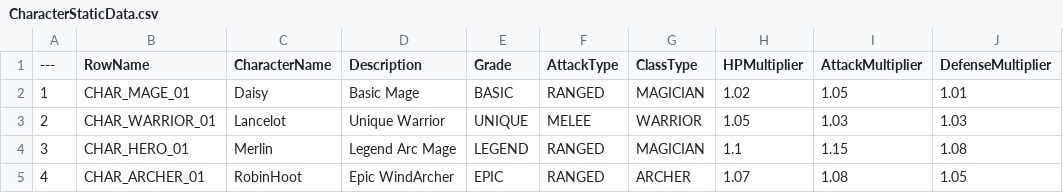
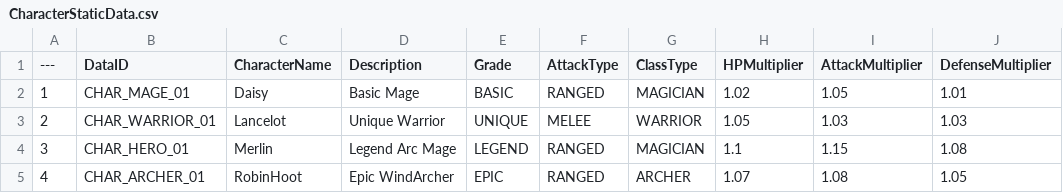
Before and after one commit to Lucky-Rabbit-s-Foot-v2/Lunar_Realm, a CSV file: ExternalSource/CharacterStaticData.csv, drawn as a sheet; only a part is shown; the diff names each change by its address in the sheet, - before the commit and + after, or states it on an @@ line.

```diff
--- a/ExternalSource/CharacterStaticData.csv
+++ b/ExternalSource/CharacterStaticData.csv
-B1: RowName
+B1: DataID
```
Also changed, not shown: ExternalSource/EnemyStaticData.csv, ExternalSource/EquipmentBonus.csv, 18 other files.
